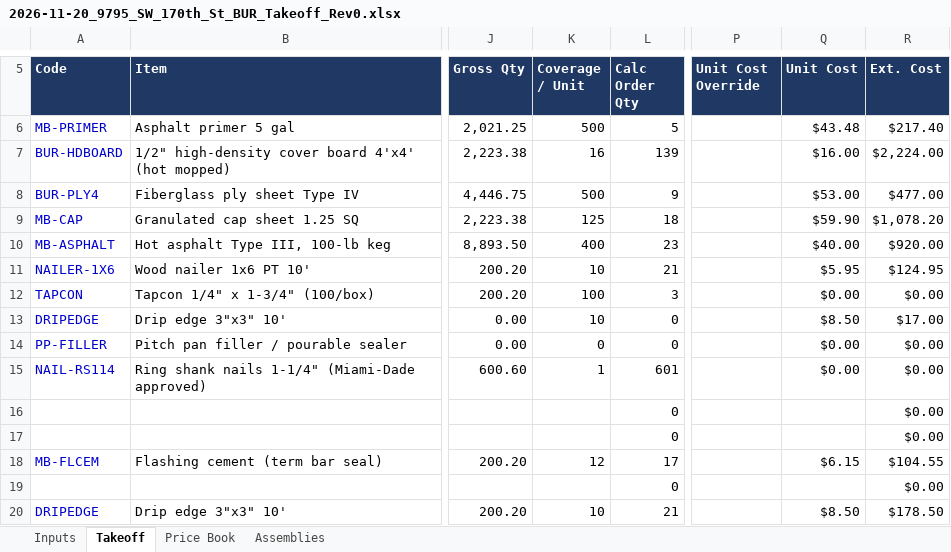
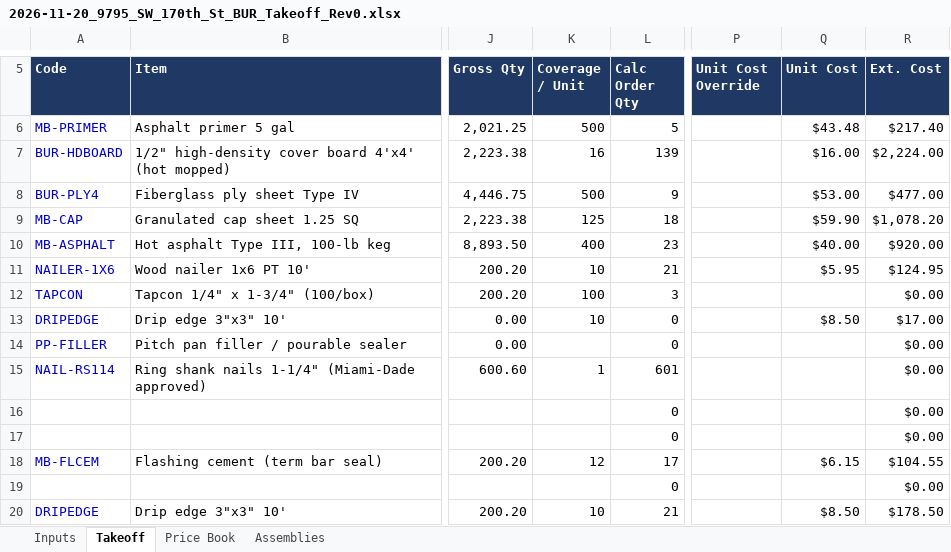
Before and after one commit to mromerocontracting-pixel/Alfred, an Excel workbook: takeoffs/xlsx/2026-11-20_9795_SW_170th_St_BUR_Takeoff_Rev0.xlsx, sheet Takeoff, drawn as a sheet; only a part is shown, gaps mark what is left out; values as stored, in another font and other column widths than the file's, no borders; conditional formats not drawn; the diff names each change by its address in the sheet, - before the commit and + after, or states it on an @@ line.

```diff
--- a/takeoffs/xlsx/2026-11-20_9795_SW_170th_St_BUR_Takeoff_Rev0.xlsx (sheet Takeoff)
+++ b/takeoffs/xlsx/2026-11-20_9795_SW_170th_St_BUR_Takeoff_Rev0.xlsx (sheet Takeoff)
-Q12 (Unit Cost): $0.00
+Q12 (Unit Cost): (empty)
-K14 (Coverage / Unit): 0
+K14 (Coverage / Unit): (empty)
-Q14:Q15 (Unit Cost): $0.00
+Q14:Q15 (Unit Cost): (empty)
```
Also changed, not shown: formulas that keep their value, 13 other files.
